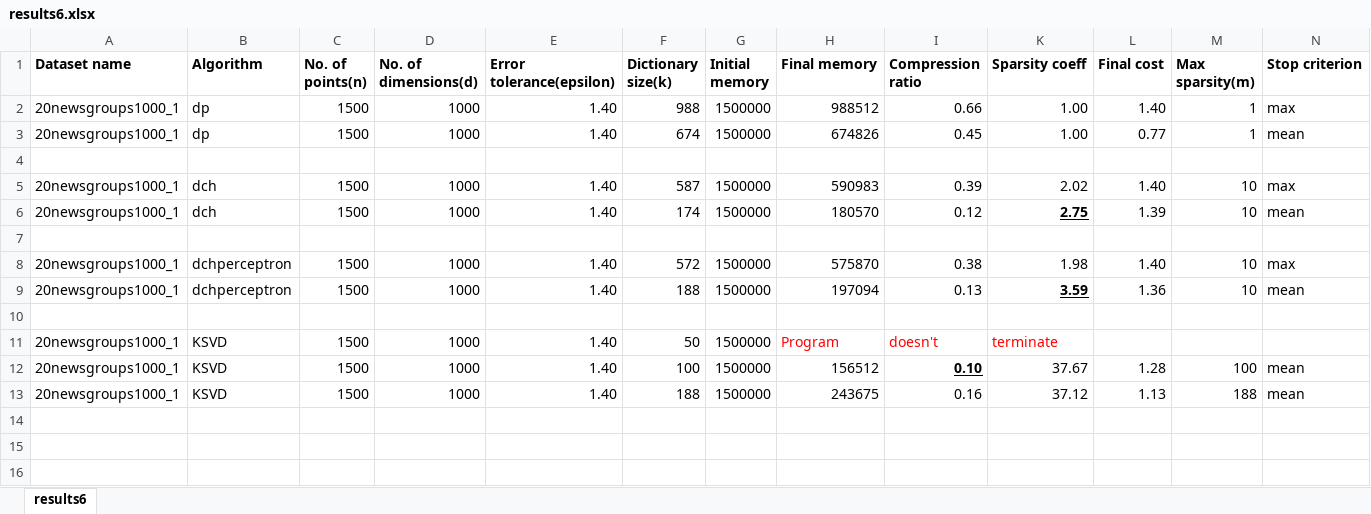
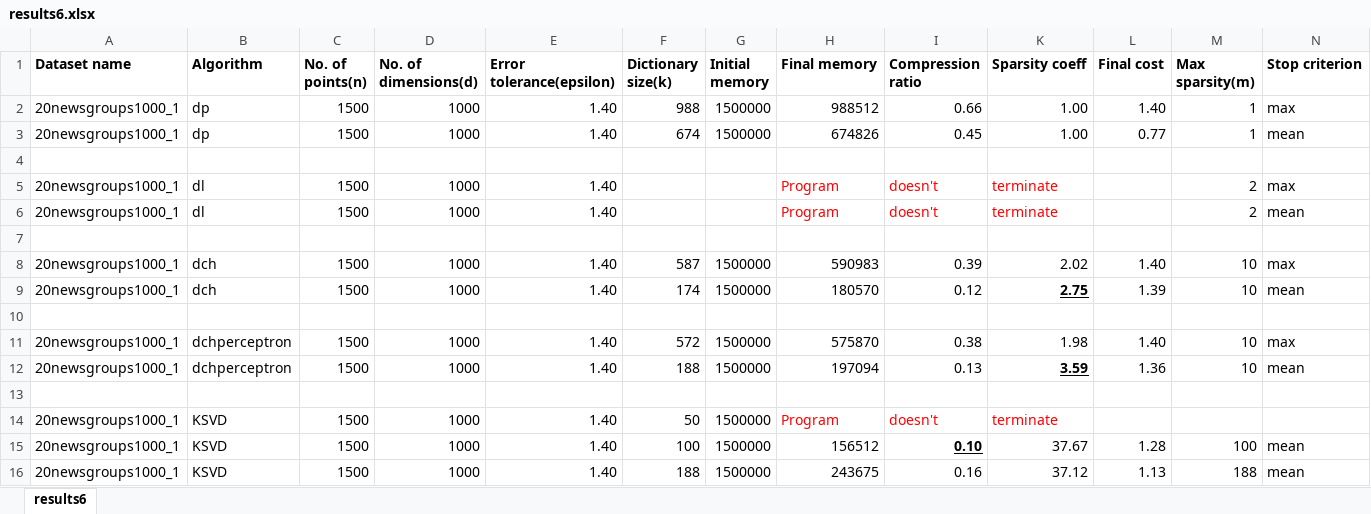
Before and after one commit to vjoshi345/dap, an Excel workbook: output/to_publish/results6.xlsx, sheet results6, drawn as a sheet; values as stored, in another font and other column widths than the file's, no borders; the diff names each change by its address in the sheet, - before the commit and + after, or states it on an @@ line.

```diff
--- a/output/to_publish/results6.xlsx (sheet results6)
+++ b/output/to_publish/results6.xlsx (sheet results6)
+row 5: 20newsgroups1000_1 | dl | 1500 | 1000 | 1.40 |  |  | Program | doesn't | terminate |  | 2 | max
+row 6: 20newsgroups1000_1 | dl | 1500 | 1000 | 1.40 |  |  | Program | doesn't | terminate |  | 2 | mean
+row 7: (empty)
```
Also changed, not shown: 23 other files.
